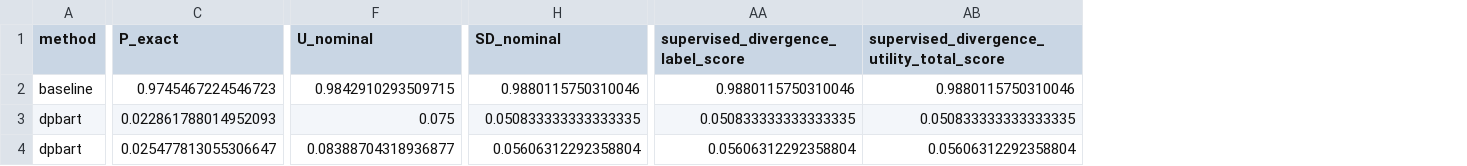
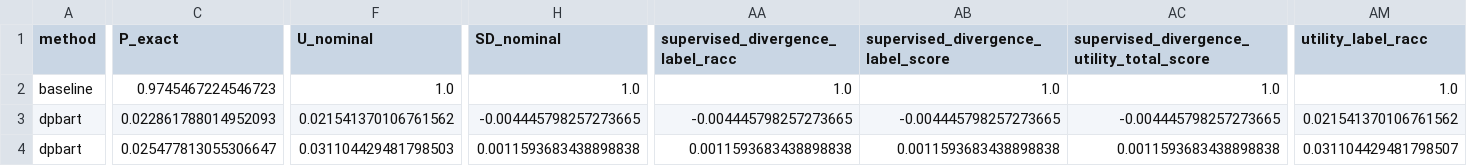
Before and after one commit to yamaceay/dp, a CSV file: mds/db_bio_logs_record_level_rewriters.csv, drawn as a sheet; only a part is shown, gaps mark what is left out; addresses are those after the commit; the diff covers the shown part only; the diff names each change by its address in the sheet, - before the commit and + after, or states it on an @@ line.

```diff
--- a/mds/db_bio_logs_record_level_rewriters.csv
+++ b/mds/db_bio_logs_record_level_rewriters.csv
+column AA (supervised_divergence_label_racc), rows 2-4: 1.0 | -0.004445798257273665 | 0.0011593683438898838
+column AM (utility_label_racc), rows 2-4: 1.0 | 0.021541370106761562 | 0.031104429481798507
-F2 (U_nominal): 0.9842910293509715
+F2 (U_nominal): 1.0
-H2 (SD_nominal): 0.9880115750310046
+H2 (SD_nominal): 1.0
-AB2: 0.9880115750310046
+AB2: 1.0
-AC2: 0.9880115750310046
+AC2: 1.0
-F3 (U_nominal): 0.075
+F3 (U_nominal): 0.021541370106761562
-H3 (SD_nominal): 0.050833333333333335
+H3 (SD_nominal): -0.004445798257273665
-AB3: 0.050833333333333335
+AB3: -0.004445798257273665
-AC3: 0.050833333333333335
+AC3: -0.004445798257273665
-F4 (U_nominal): 0.08388704318936877
+F4 (U_nominal): 0.031104429481798503
-H4 (SD_nominal): 0.05606312292358804
+H4 (SD_nominal): 0.0011593683438898838
-AB4: 0.05606312292358804
+AB4: 0.0011593683438898838
-AC4: 0.05606312292358804
+AC4: 0.0011593683438898838
```
Also changed, not shown: 116 edited cells elsewhere in this file, mds/db_bio_logs_token_level_rewriters.csv, mds/db_bio_logs_token_level_rewriters_with_threshold_k.csv, 30 other files.
